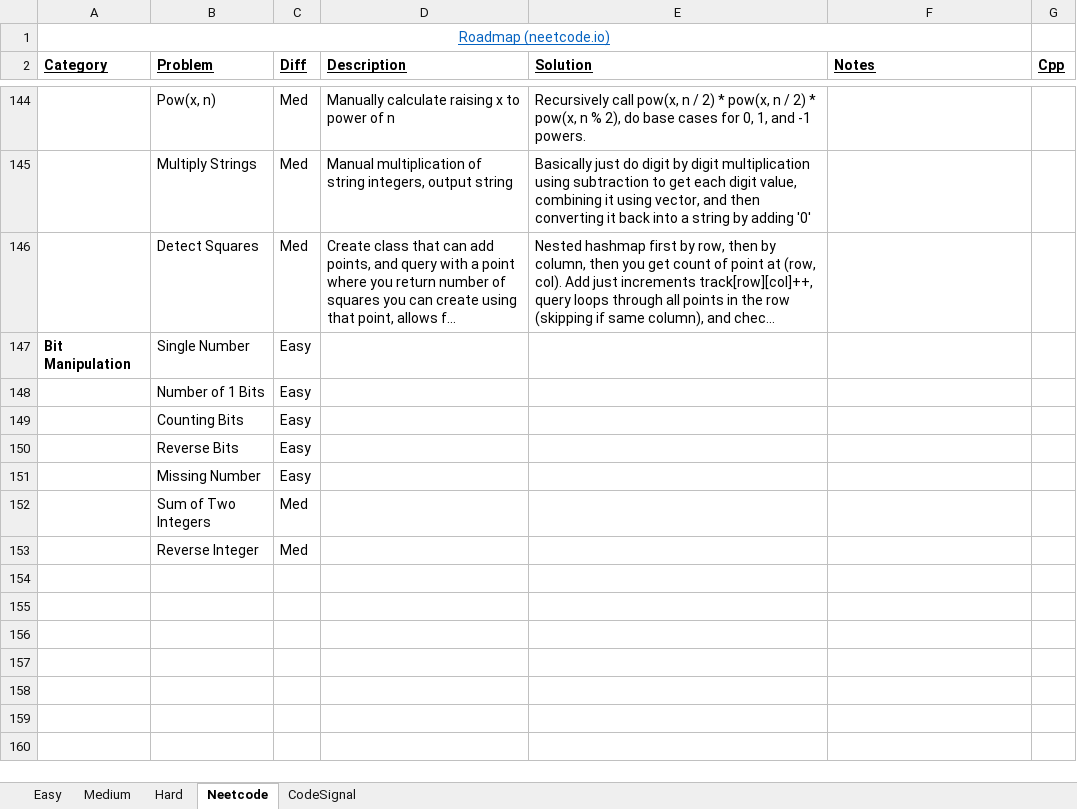
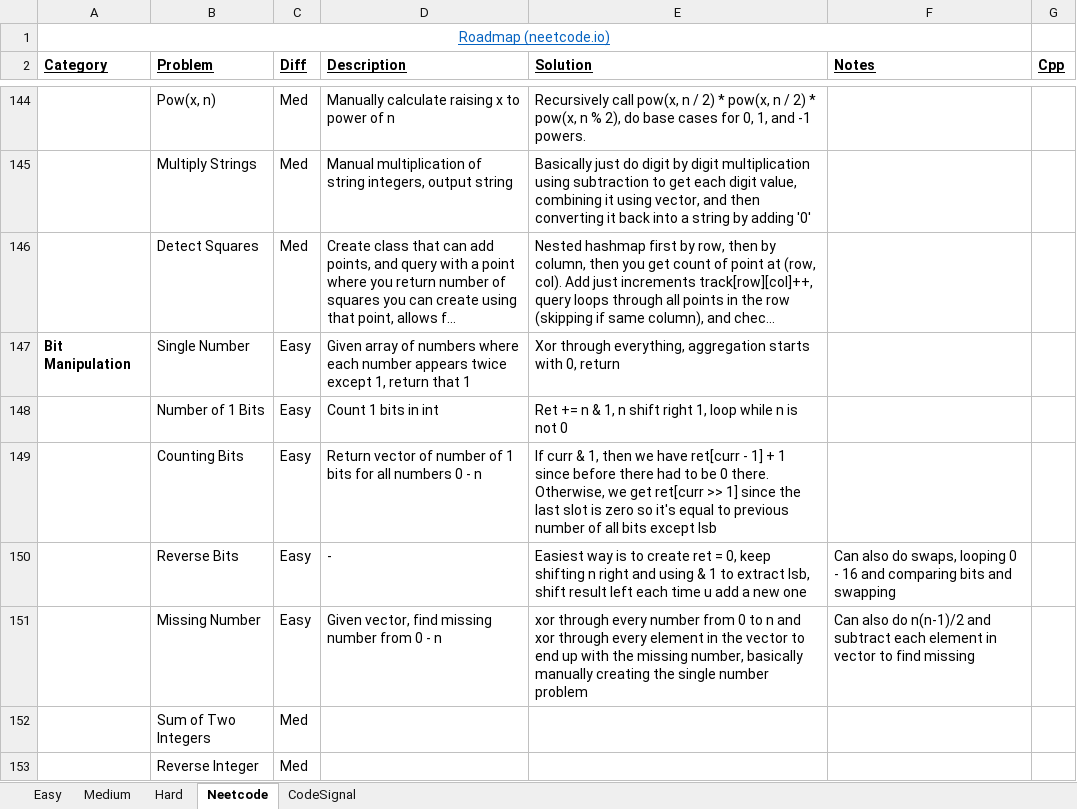
Before and after one commit to eric-zzhou/LeetcodeGrind, an Excel workbook: LeetCode.xlsx, sheet Neetcode, drawn as a sheet; only a part is shown, gaps mark what is left out; long unchanged cells end in …; values as stored, in another font and other column widths than the file's, no borders; conditional formats not drawn; the diff names each change by its address in the sheet, - before the commit and + after, or states it on an @@ line.

```diff
--- a/LeetCode.xlsx (sheet Neetcode)
+++ b/LeetCode.xlsx (sheet Neetcode)
-D147 (Description): (empty)
+D147 (Description): Given array of numbers where each number appears twice except 1, return that 1
-E147 (Solution): (empty)
+E147 (Solution): Xor through everything, aggregation starts with 0, return
-D148 (Description): (empty)
+D148 (Description): Count 1 bits in int
-E148 (Solution): (empty)
+E148 (Solution): Ret += n & 1, n shift right 1, loop while n is not 0
-D149 (Description): (empty)
+D149 (Description): Return vector of number of 1 bits for all numbers 0 - n
-E149 (Solution): (empty)
+E149 (Solution): If curr & 1, then we have ret[curr - 1] + 1 since before there had to be 0 there. Otherwise, we get ret[curr >> 1] since the last slot is zero so it's equal to previous number of all bits except lsb
-D150 (Description): (empty)
+D150 (Description): -
-E150 (Solution): (empty)
+E150 (Solution): Easiest way is to create ret = 0, keep shifting n right and using & 1 to extract lsb, shift result left each time u add a new one
-F150 (Notes): (empty)
+F150 (Notes): Can also do swaps, looping 0 - 16 and comparing bits and swapping
-D151 (Description): (empty)
+D151 (Description): Given vector, find missing number from 0 - n
-E151 (Solution): (empty)
+E151 (Solution): xor through every number from 0 to n and xor through every element in the vector to end up with the missing number, basically manually creating the single number problem
-F151 (Notes): (empty)
+F151 (Notes): Can also do n(n-1)/2 and subtract each element in vector to find missing
```
Also changed, not shown: 5 other files.
